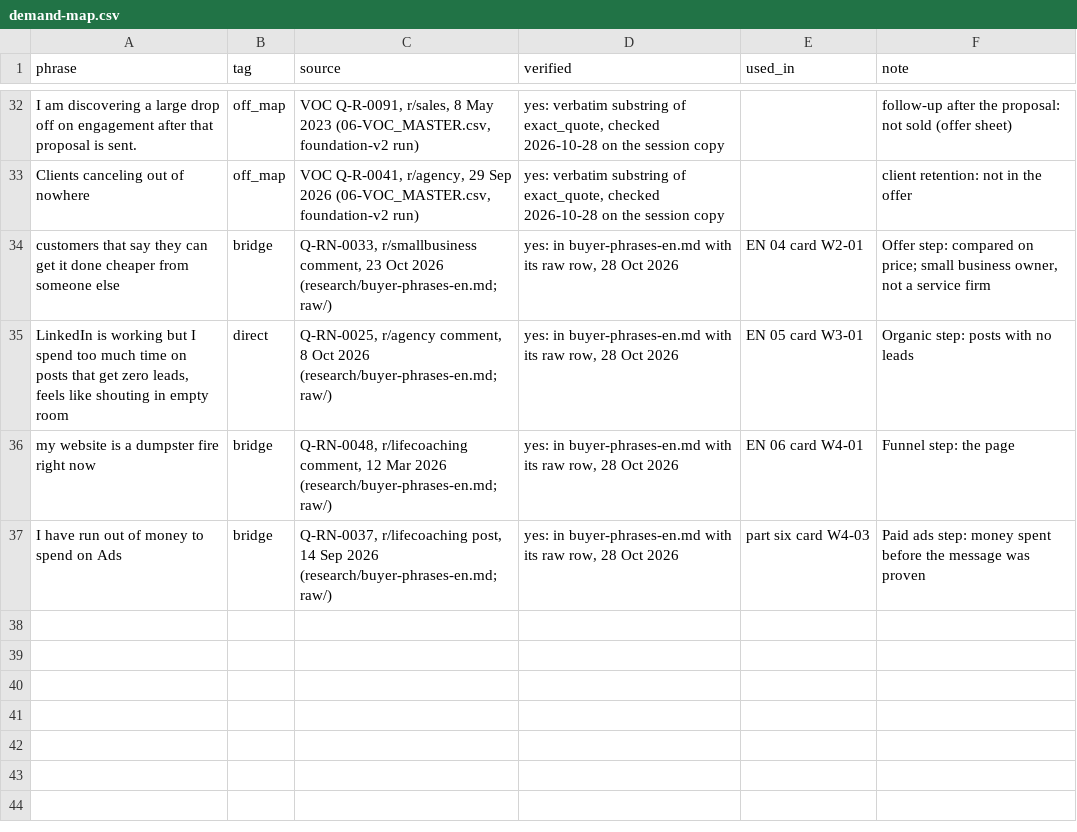
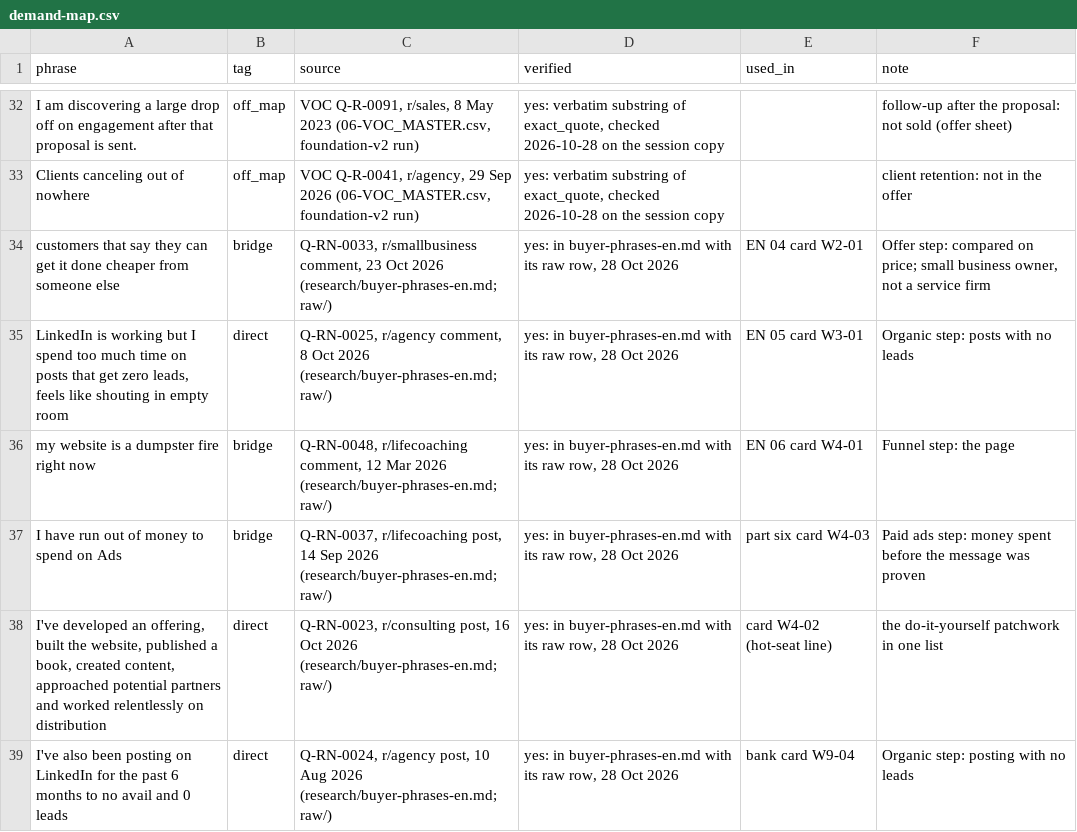
Before and after one commit to matanhaimguy-commits/main, a CSV file: clients/straightscale-en/research/demand-map.csv, drawn as a sheet; only a part is shown, gaps mark what is left out.

```diff
--- a/clients/straightscale-en/research/demand-map.csv
+++ b/clients/straightscale-en/research/demand-map.csv
@@ -37 +37,3 @@ my website is a dumpster fire right now,bridge,"Q-RN-0048, r/lifecoaching commen
 I have run out of money to spend on Ads,bridge,"Q-RN-0037, r/lifecoaching post, 14 Sep 2026 (research/buyer-phrases-en.md; raw/)","yes: in buyer-phrases-en.md with its raw row, 28 Oct 2026",part six card W4-03,Paid ads step: money spent before the message was proven
+"I've developed an offering, built the website, published a book, created content, approached potential partners and worked relentlessly on distribution",direct,"Q-RN-0023, r/consulting post, 16 Oct 2026 (research/buyer-phrases-en.md; raw/)","yes: in buyer-phrases-en.md with its raw row, 28 Oct 2026",card W4-02 (hot-seat line),the do-it-yourself patchwork in one list
+I've also been posting on LinkedIn for the past 6 months to no avail and 0 leads,direct,"Q-RN-0024, r/agency post, 10 Aug 2026 (research/buyer-phrases-en.md; raw/)","yes: in buyer-phrases-en.md with its raw row, 28 Oct 2026",bank card W9-04,Organic step: posting with no leads
```
Also changed, not shown: 10 other files.
